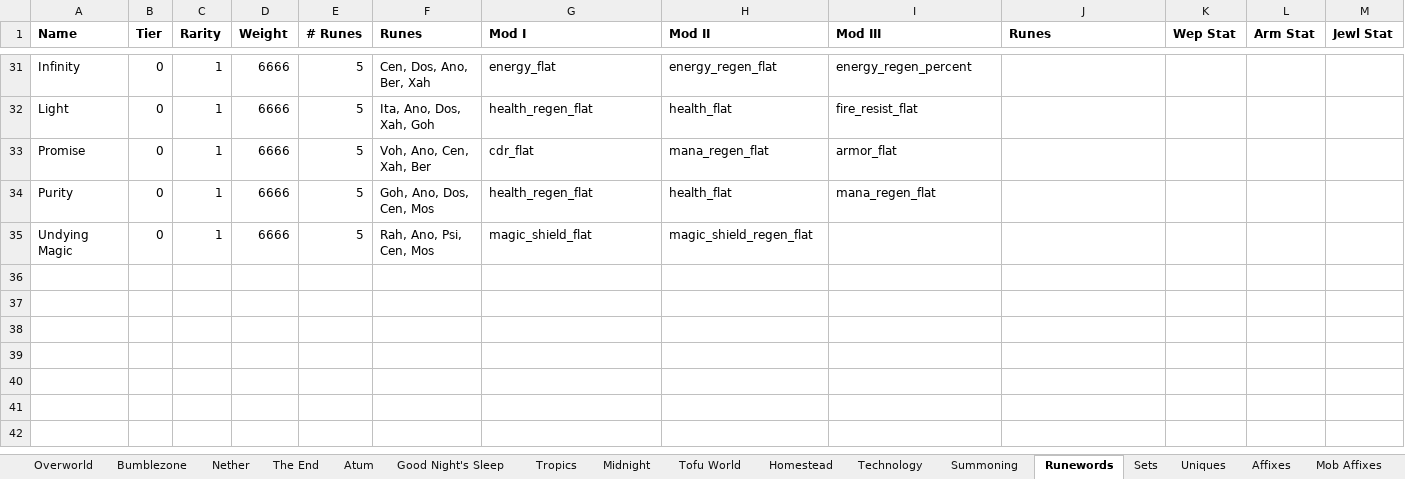
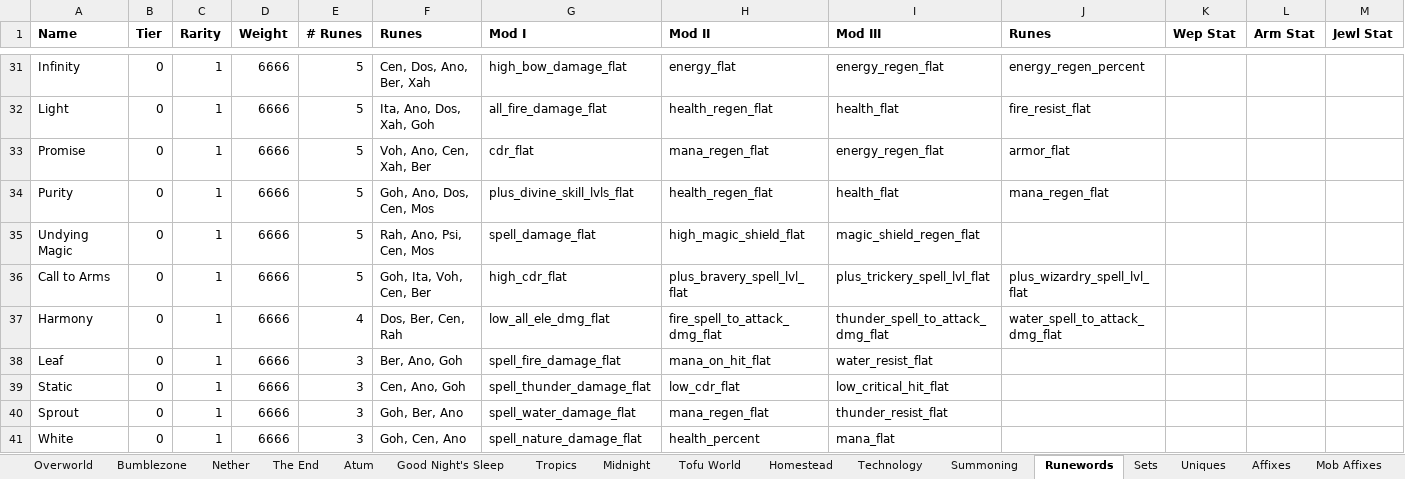
Before and after one commit to mahjerion/Craft-to-Exile-Dissonance-Server, an Excel workbook: INFO D.xlsx, sheet Runewords, drawn as a sheet; only a part is shown, gaps mark what is left out; values as stored, in another font and other column widths than the file's, no borders; the diff covers the shown part only; the diff names each change by its address in the sheet, - before the commit and + after, or states it on an @@ line.

```diff
--- a/INFO D.xlsx (sheet Runewords)
+++ b/INFO D.xlsx (sheet Runewords)
-G31 (Mod I): energy_flat
+G31 (Mod I): high_bow_damage_flat
-H31 (Mod II): energy_regen_flat
+H31 (Mod II): energy_flat
-I31 (Mod III): energy_regen_percent
+I31 (Mod III): energy_regen_flat
-J31 (Runes): (empty)
+J31 (Runes): energy_regen_percent
-G32 (Mod I): health_regen_flat
+G32 (Mod I): all_fire_damage_flat
-H32 (Mod II): health_flat
+H32 (Mod II): health_regen_flat
-I32 (Mod III): fire_resist_flat
+I32 (Mod III): health_flat
-J32 (Runes): (empty)
+J32 (Runes): fire_resist_flat
-I33 (Mod III): armor_flat
+I33 (Mod III): energy_regen_flat
-J33 (Runes): (empty)
+J33 (Runes): armor_flat
-G34 (Mod I): health_regen_flat
+G34 (Mod I): plus_divine_skill_lvls_flat
-H34 (Mod II): health_flat
+H34 (Mod II): health_regen_flat
-I34 (Mod III): mana_regen_flat
+I34 (Mod III): health_flat
-J34 (Runes): (empty)
+J34 (Runes): mana_regen_flat
-G35 (Mod I): magic_shield_flat
+G35 (Mod I): spell_damage_flat
-H35 (Mod II): magic_shield_regen_flat
+H35 (Mod II): high_magic_shield_flat
-I35 (Mod III): (empty)
+I35 (Mod III): magic_shield_regen_flat
+row 36: Call to Arms | 0 | 1 | 6666 | 5 | Goh, Ita, Voh, Cen, Ber | high_cdr_flat | plus_bravery_spell_lvl_flat | plus_trickery_spell_lvl_flat | plus_wizardry_spell_lvl_flat
+row 37: Harmony | 0 | 1 | 6666 | 4 | Dos, Ber, Cen, Rah | low_all_ele_dmg_flat | fire_spell_to_attack_dmg_flat | thunder_spell_to_attack_dmg_flat | water_spell_to_attack_dmg_flat
+row 38: Leaf | 0 | 1 | 6666 | 3 | Ber, Ano, Goh | spell_fire_damage_flat | mana_on_hit_flat | water_resist_flat
+row 39: Static | 0 | 1 | 6666 | 3 | Cen, Ano, Goh | spell_thunder_damage_flat | low_cdr_flat | low_critical_hit_flat
+row 40: Sprout | 0 | 1 | 6666 | 3 | Goh, Ber, Ano | spell_water_damage_flat | mana_regen_flat | thunder_resist_flat
+row 41: White | 0 | 1 | 6666 | 3 | Goh, Cen, Ano | spell_nature_damage_flat | health_percent | mana_flat
```
Also changed, not shown: 62 edited cells elsewhere in this sheet, 58 other files.
